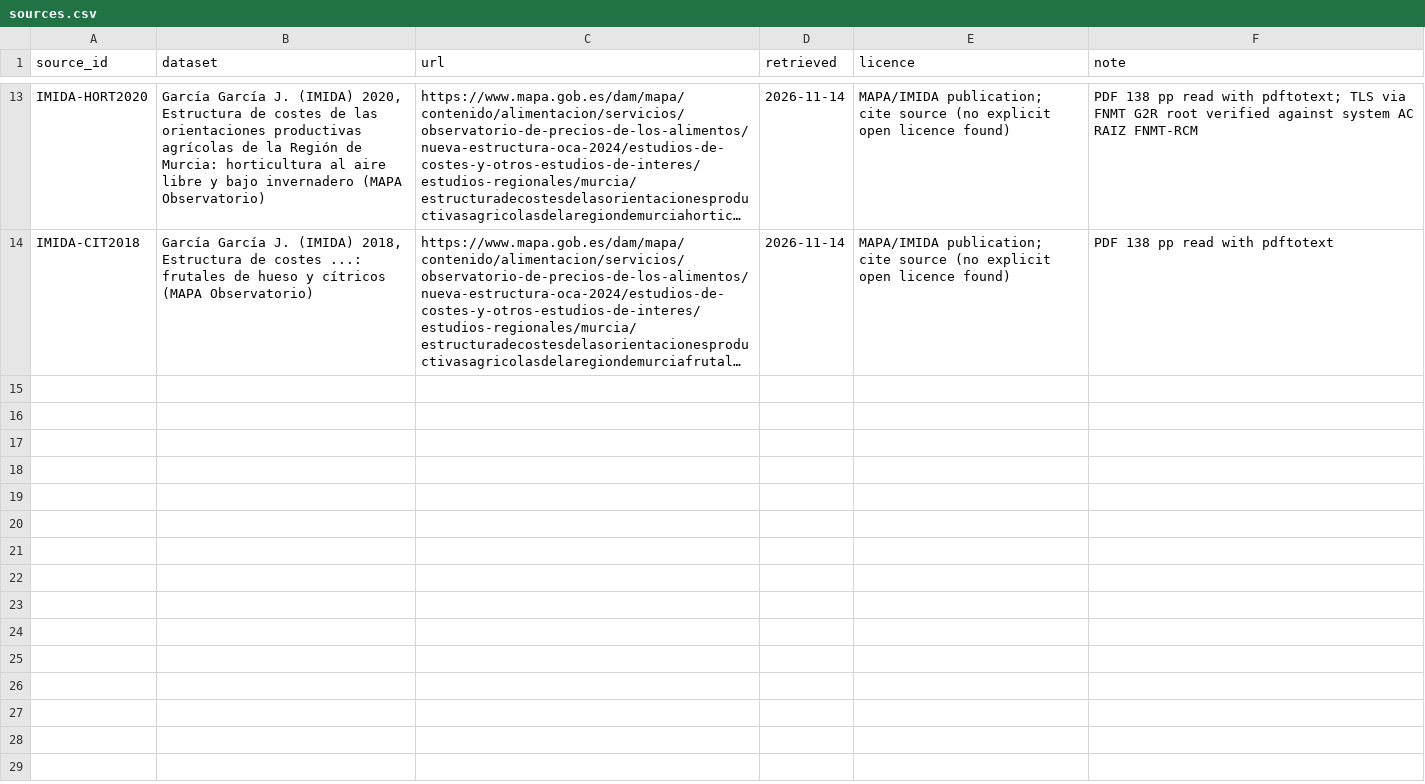
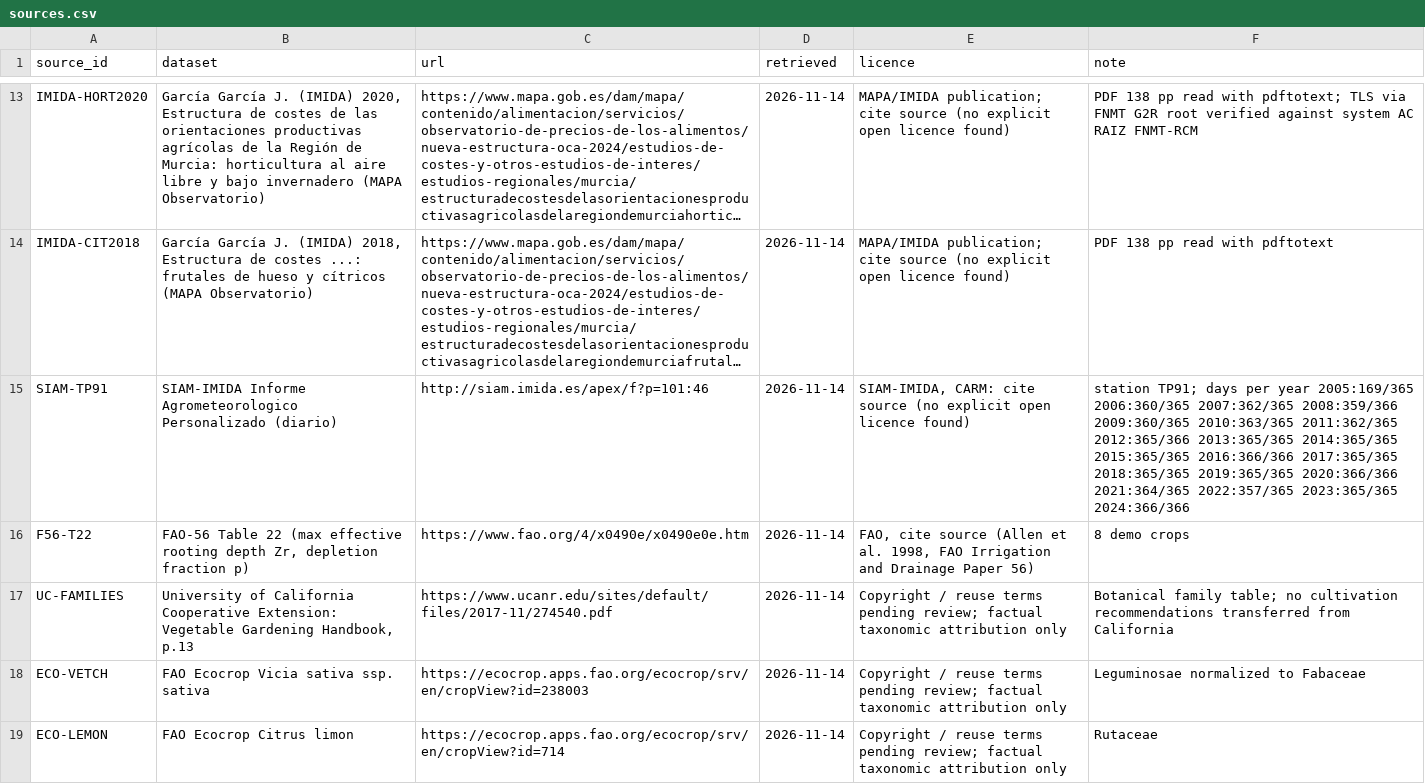
Before and after one commit to Enrikkk/NasaSpaceApps, a CSV file: app/data/tables/sources.csv, drawn as a sheet; only a part is shown, gaps mark what is left out; long unchanged cells end in …; the diff names each change by its address in the sheet, - before the commit and + after, or states it on an @@ line.

```diff
--- a/app/data/tables/sources.csv
+++ b/app/data/tables/sources.csv
+row 15: SIAM-TP91 | SIAM-IMIDA Informe Agrometeorologico Personalizado (diario) | http://siam.imida.es/apex/f?p=101:46 | 2026-11-14 | SIAM-IMIDA, CARM: cite source (no explicit open licence found) | station TP91; days per year 2005:169/365 2006:360/365 2007:362/365 2008:359/366 2009:360/365 2010:363/365 2011:362/365 2012:365/366 2013:365/365 2014:365/365 2015:365/365 2016:366/366 2017:365/365 2018:365/365 2019:365/365 2020:366/366 2021:364/365 2022:357/365 2023:365/365 2024:366/366
+row 16: F56-T22 | FAO-56 Table 22 (max effective rooting depth Zr, depletion fraction p) | https://www.fao.org/4/x0490e/x0490e0e.htm | 2026-11-14 | FAO, cite source (Allen et al. 1998, FAO Irrigation and Drainage Paper 56) | 8 demo crops
+row 17: UC-FAMILIES | University of California Cooperative Extension: Vegetable Gardening Handbook, p.13 | https://www.ucanr.edu/sites/default/files/2017-11/274540.pdf | 2026-11-14 | Copyright / reuse terms pending review; factual taxonomic attribution only | Botanical family table; no cultivation recommendations transferred from California
+row 18: ECO-VETCH | FAO Ecocrop Vicia sativa ssp. sativa | https://ecocrop.apps.fao.org/ecocrop/srv/en/cropView?id=238003 | 2026-11-14 | Copyright / reuse terms pending review; factual taxonomic attribution only | Leguminosae normalized to Fabaceae
+row 19: ECO-LEMON | FAO Ecocrop Citrus limon | https://ecocrop.apps.fao.org/ecocrop/srv/en/cropView?id=714 | 2026-11-14 | Copyright / reuse terms pending review; factual taxonomic attribution only | Rutaceae
```
Also changed, not shown: app/data/tables/crop_params.csv, app/data/tables/crops.csv, 11 other files.
